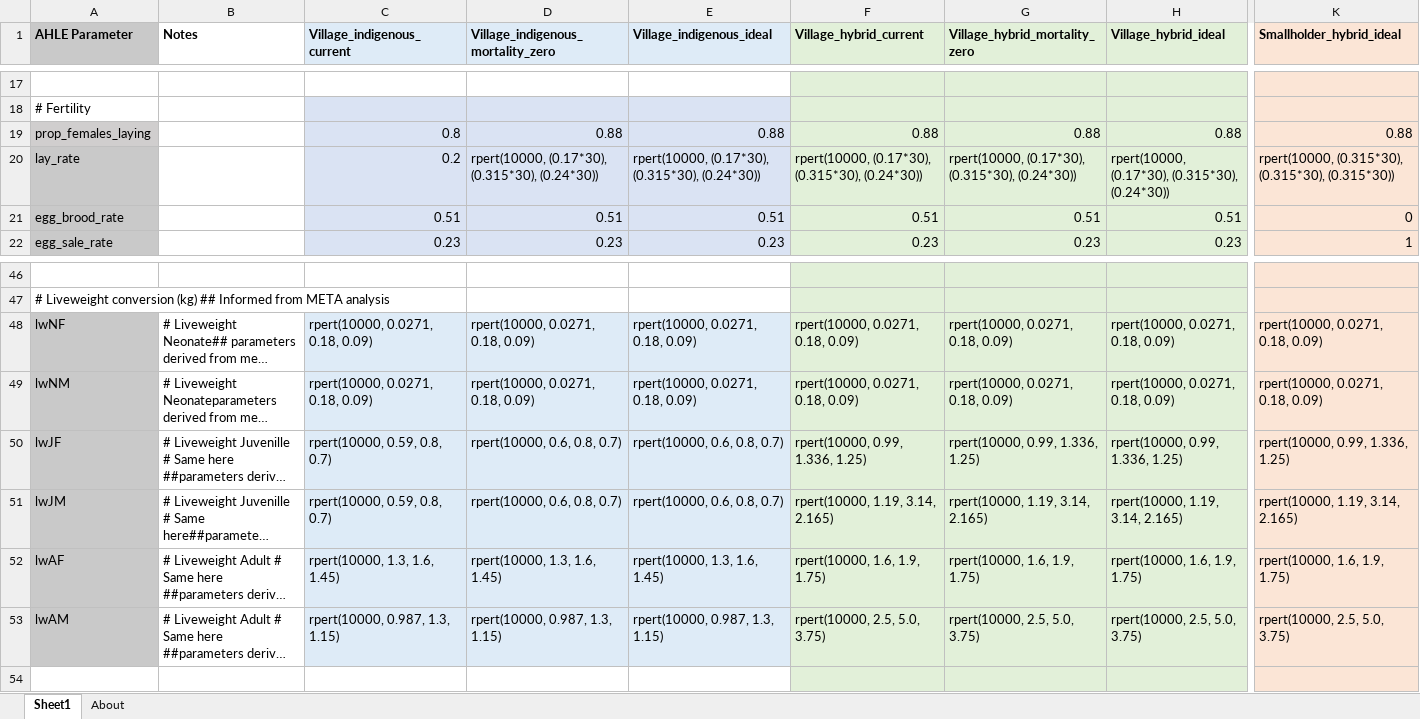
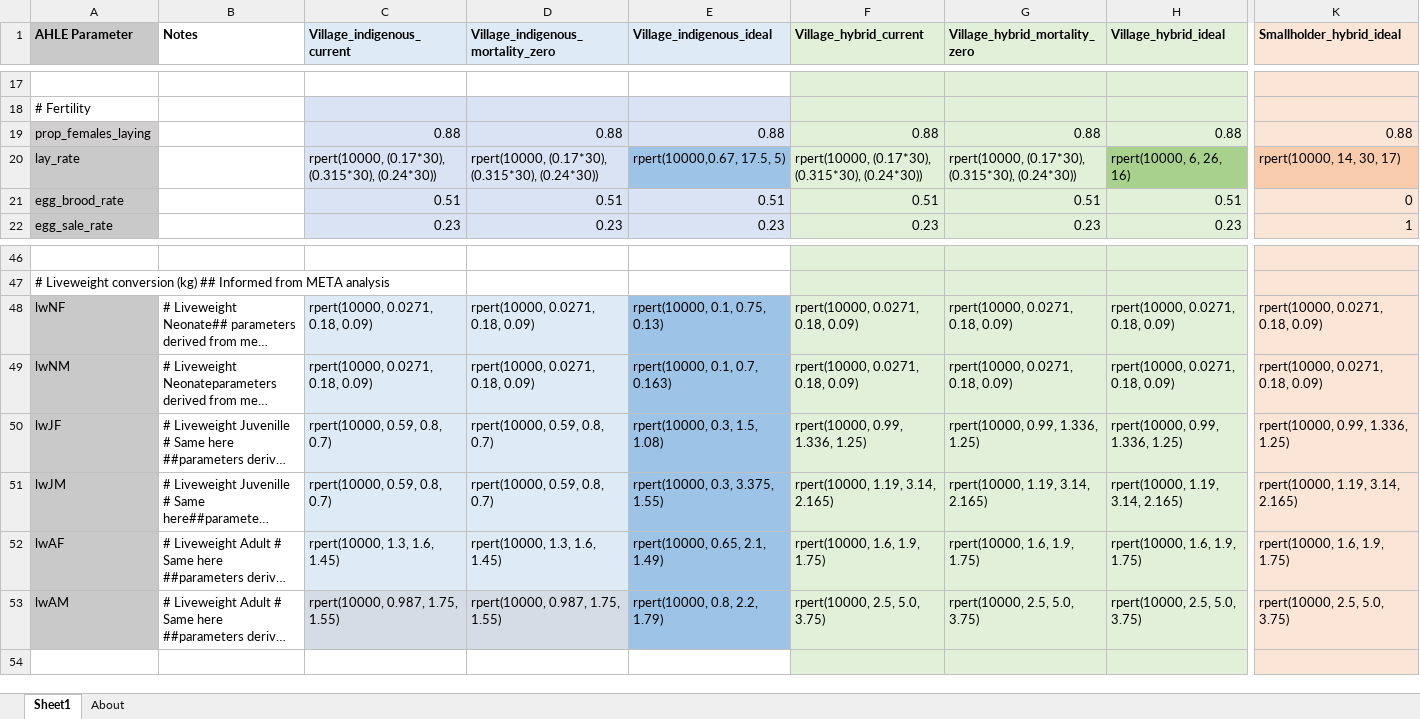
Before and after one commit to vetlee2/GBADsLiverpool_ly, an Excel workbook: Ethiopia Workspace/Code and Control Files/AHLE scenario parameters POULTRY.xlsx, sheet Sheet1, drawn as a sheet; only a part is shown, gaps mark what is left out; long unchanged cells end in …; values as stored, in another font and other column widths than the file's, no borders; the diff covers the shown part only; the diff names each change by its address in the sheet, - before the commit and + after, or states it on an @@ line.

```diff
--- a/Ethiopia Workspace/Code and Control Files/AHLE scenario parameters POULTRY.xlsx (sheet Sheet1)
+++ b/Ethiopia Workspace/Code and Control Files/AHLE scenario parameters POULTRY.xlsx (sheet Sheet1)
-C19 (Village_indigenous_current): 0.8
+C19 (Village_indigenous_current): 0.88
-C20 (Village_indigenous_current): 0.2
+C20 (Village_indigenous_current): rpert(10000, (0.17*30), (0.315*30), (0.24*30))
-E20 (Village_indigenous_ideal): rpert(10000, (0.17*30), (0.315*30), (0.24*30))
+E20 (Village_indigenous_ideal): rpert(10000,0.67, 17.5, 5)
-E20 fill: #DAE3F3
+E20 fill: #9DC3E6
-H20 (Village_hybrid_ideal): rpert(10000, (0.17*30), (0.315*30), (0.24*30))
+H20 (Village_hybrid_ideal): rpert(10000, 6, 26, 16)
-H20 fill: #E2F0D9
+H20 fill: #A9D18E
-K20 (Smallholder_hybrid_ideal): rpert(10000, (0.315*30), (0.315*30), (0.315*30))
+K20 (Smallholder_hybrid_ideal): rpert(10000, 14, 30, 17)
-K20 fill: #FBE5D6
+K20 fill: #F8CBAD
-E48 (Village_indigenous_ideal): rpert(10000, 0.0271, 0.18, 0.09)
+E48 (Village_indigenous_ideal): rpert(10000, 0.1, 0.75, 0.13)
-E48:E53 fill: #DEEBF7
+E48:E53 fill: #9DC3E6
-E49 (Village_indigenous_ideal): rpert(10000, 0.0271, 0.18, 0.09)
+E49 (Village_indigenous_ideal): rpert(10000, 0.1, 0.7, 0.163)
-D50:D51: rpert(10000, 0.6, 0.8, 0.7)
+D50:D51: rpert(10000, 0.59, 0.8, 0.7)
-E50 (Village_indigenous_ideal): rpert(10000, 0.6, 0.8, 0.7)
+E50 (Village_indigenous_ideal): rpert(10000, 0.3, 1.5, 1.08)
-E51 (Village_indigenous_ideal): rpert(10000, 0.6, 0.8, 0.7)
+E51 (Village_indigenous_ideal): rpert(10000, 0.3, 3.375, 1.55)
-E52 (Village_indigenous_ideal): rpert(10000, 1.3, 1.6, 1.45)
+E52 (Village_indigenous_ideal): rpert(10000, 0.65, 2.1, 1.49)
-C53 (Village_indigenous_current): rpert(10000, 0.987, 1.3, 1.15)
+C53 (Village_indigenous_current): rpert(10000, 0.987, 1.75, 1.55)
-D53: rpert(10000, 0.987, 1.3, 1.15)
+D53: rpert(10000, 0.987, 1.75, 1.55)
-E53 (Village_indigenous_ideal): rpert(10000, 0.987, 1.3, 1.15)
+E53 (Village_indigenous_ideal): rpert(10000, 0.8, 2.2, 1.79)
```
Also changed, not shown: 63 edited cells and cell formats elsewhere in this sheet, 10 other files.
